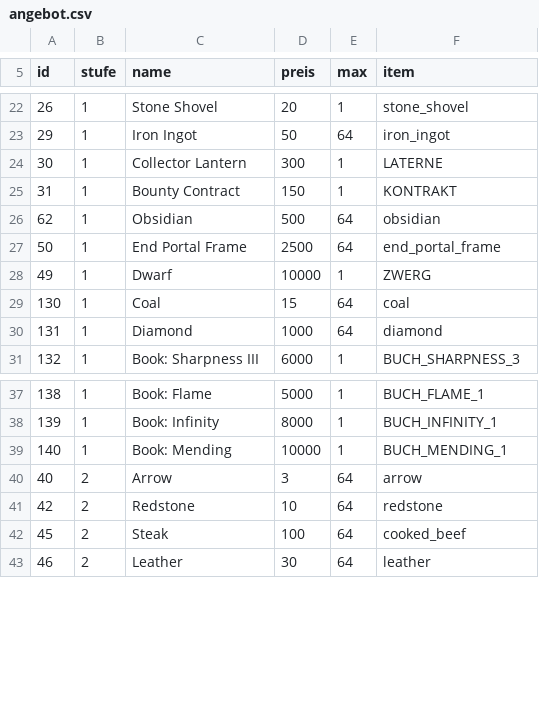
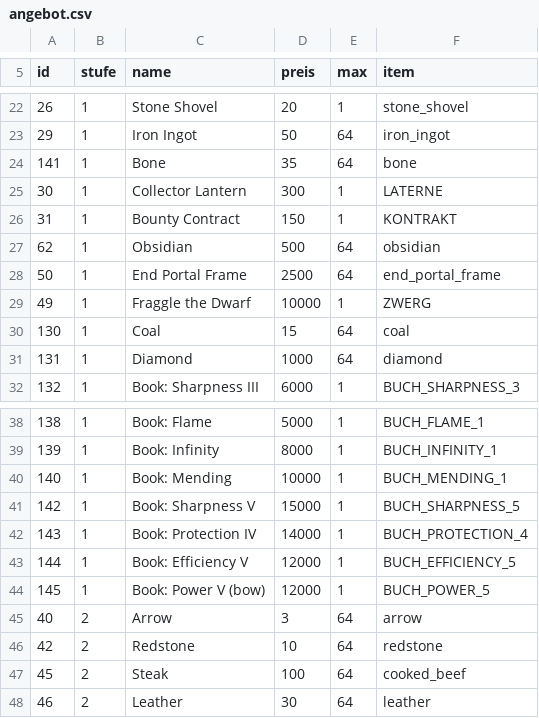
Before and after one commit to Bodenbac/nachtwache, a CSV file: tabellen/angebot.csv, drawn as a sheet; only a part is shown, gaps mark what is left out.

```diff
--- a/tabellen/angebot.csv
+++ b/tabellen/angebot.csv
@@ -23,2 +23,3 @@ id,stufe,name,preis,max,item
 29,1,Iron Ingot,50,64,iron_ingot
+141,1,Bone,35,64,bone
 30,1,Collector Lantern,300,1,LATERNE
@@ -27,3 +28,3 @@ id,stufe,name,preis,max,item
 50,1,End Portal Frame,2500,64,end_portal_frame
-49,1,Dwarf,10000,1,ZWERG
+49,1,Fraggle the Dwarf,10000,1,ZWERG
 130,1,Coal,15,64,coal
@@ -39,2 +40,6 @@ id,stufe,name,preis,max,item
 140,1,Book: Mending,10000,1,BUCH_MENDING_1
+142,1,Book: Sharpness V,15000,1,BUCH_SHARPNESS_5
+143,1,Book: Protection IV,14000,1,BUCH_PROTECTION_4
+144,1,Book: Efficiency V,12000,1,BUCH_EFFICIENCY_5
+145,1,Book: Power V (bow),12000,1,BUCH_POWER_5
 40,2,Arrow,3,64,arrow
```
Also changed, not shown: tabellen/preise.csv, 5 other files.
